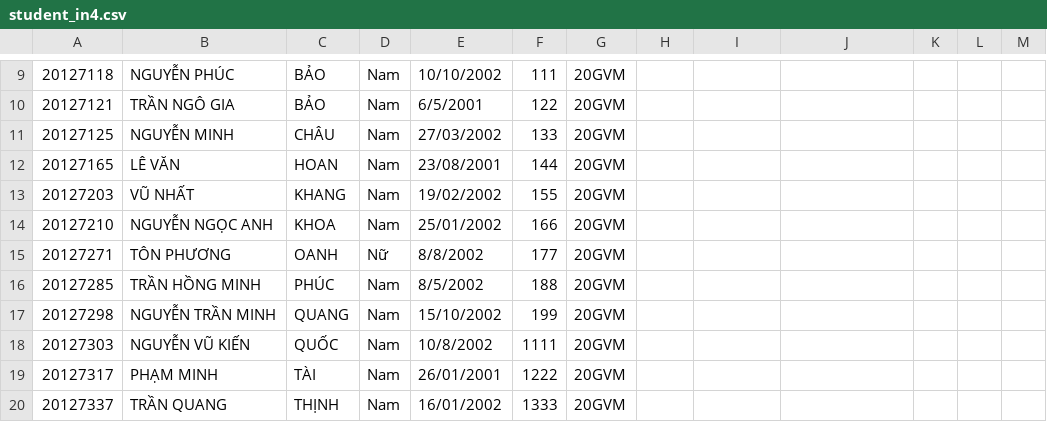
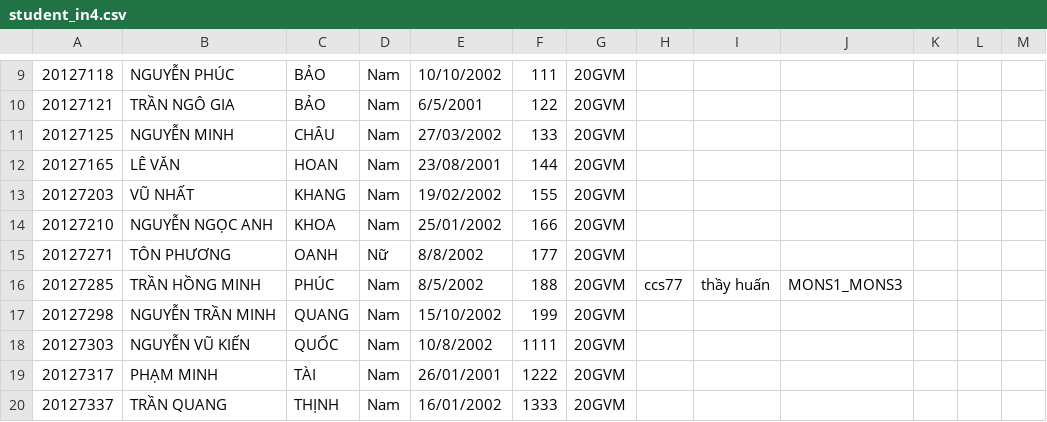
Before and after one commit to quytrungg/CourseRegistrationCourse-20CLC11-Group02, a CSV file: 20127027_2(phúc fix)/combine_code/student_in4.csv, drawn as a sheet; only a part is shown, gaps mark what is left out.

```diff
--- a/20127027_2(phúc fix)/combine_code/student_in4.csv
+++ b/20127027_2(phúc fix)/combine_code/student_in4.csv
@@ -15,3 +15,3 @@
 20127271,TÔN PHƯƠNG,OANH,Nữ,8/8/2002,177,20GVM
-20127285,TRẦN HỒNG MINH,PHÚC,Nam,8/5/2002,188,20GVM
+20127285,TRẦN HỒNG MINH,PHÚC,Nam,8/5/2002,188,20GVM,ccs77,thầy huấn,MONS1_MONS3
 20127298,NGUYỄN TRẦN MINH,QUANG,Nam,15/10/2002,199,20GVM
```
Also changed, not shown: 2 other files.
